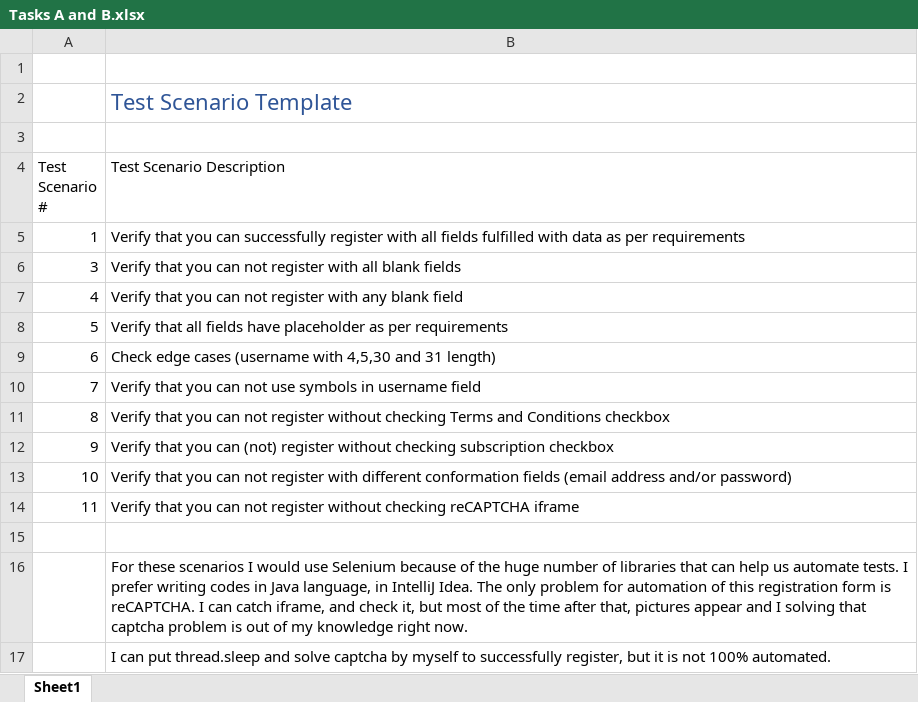
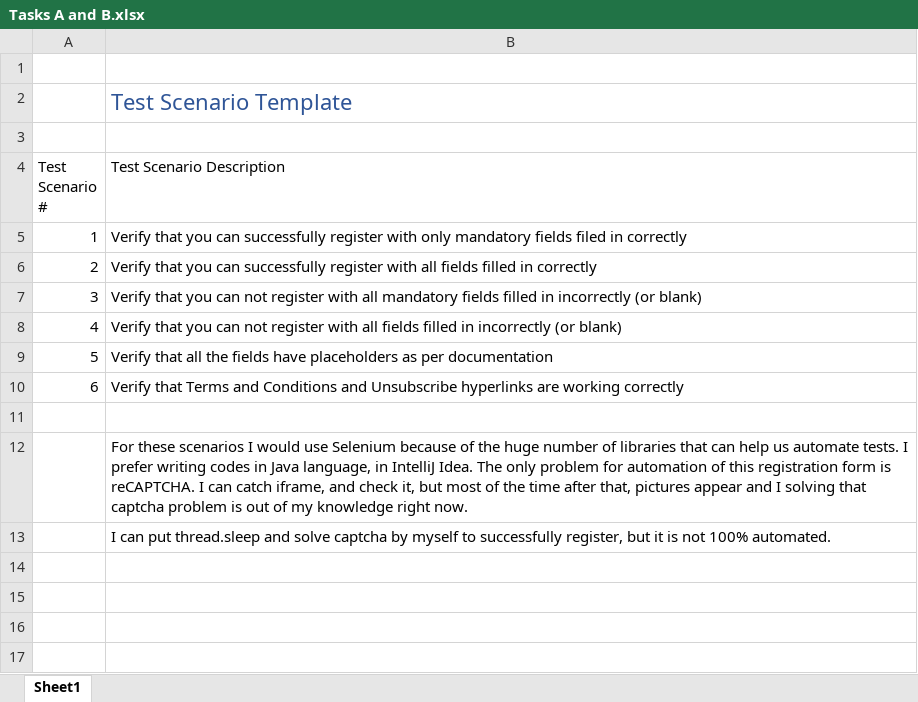
Before and after one commit to TheBlackbird95/etherscan.io-registration-page, an Excel workbook: Tasks A and B.xlsx, sheet Sheet1, drawn as a sheet; values as stored, in another font and other column widths than the file's, no borders; removed rows and columns are numbered as before the commit, all else as after; the diff names each change by its address in the sheet, - before the commit and + after, or states it on an @@ line.

Commit message:
Test cases and some automation tests added

```diff
--- a/Tasks A and B.xlsx (sheet Sheet1)
+++ b/Tasks A and B.xlsx (sheet Sheet1)
-B5 (Test Scenario Description): …register with all fields fulfilled with data as per requirements
+B5 (Test Scenario Description): …register with only mandatory fields filed in correctly
+row 6: 2 | Verify that you can successfully register with all fields filled in correctly
-B7 (Test Scenario Description): …with all blank fields
+B7 (Test Scenario Description): …with all mandatory fields filled in incorrectly (or blank)
-B8 (Test Scenario Description): …register with any blank field
+B8 (Test Scenario Description): …register with all fields filled in incorrectly (or blank)
-B9 (Test Scenario Description): …that all fields have placeholder as per requirements
+B9 (Test Scenario Description): …that all the fields have placeholders as per documentation
-B10 (Test Scenario Description): Check edge cases (username with 4,5,30 and 31 length)
+B10 (Test Scenario Description): Verify that Terms and Conditions and Unsubscribe hyperlinks are working correctly
-row 10: 7 | Verify that you can not use symbols in username field
-row 11: 8 | Verify that you can not register without checking Terms and Conditions checkbox
-row 12: 9 | Verify that you can (not) register without checking subscription checkbox
-row 13: 10 | Verify that you can not register with different conformation fields (email address and/or password)
-row 14: 11 | Verify that you can not register without checking reCAPTCHA iframe
```
Also changed, not shown: 4 other files.
